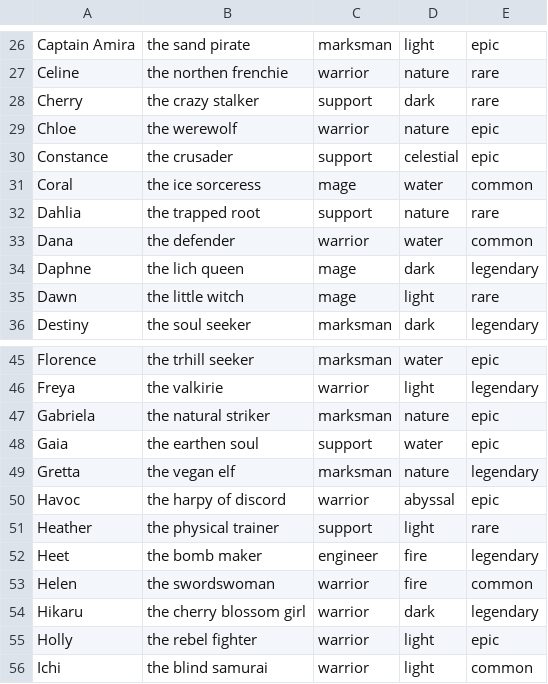
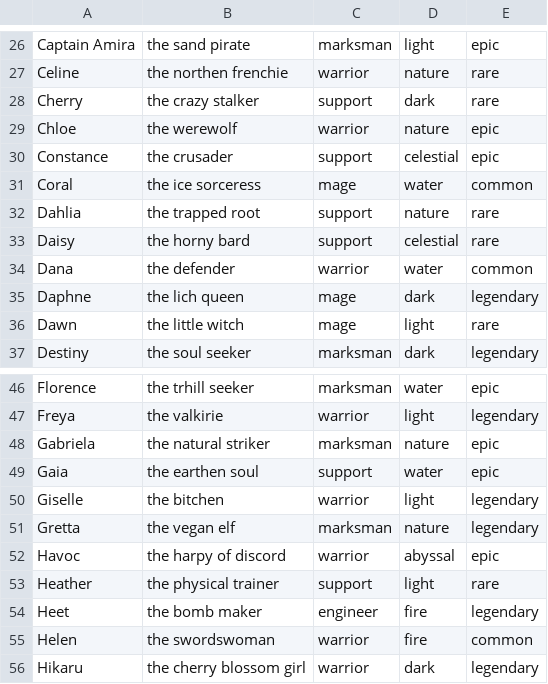
Before and after one commit to guedel/CrystalMaidens, a CSV file: src/DataFixtures/Files/Maidens.csv, drawn as a sheet; only a part is shown, gaps mark what is left out; the shorter side is filled out with more unchanged rows; the diff names each change by its address in the sheet, - before the commit and + after, or states it on an @@ line.

Commit message:
Add command to export data to fixtures

```diff
--- a/src/DataFixtures/Files/Maidens.csv
+++ b/src/DataFixtures/Files/Maidens.csv
+row 33: Daisy | the horny bard | support | celestial | rare
+row 50: Giselle | the bitchen | warrior | light | legendary
```
Also changed, not shown: src/DataFixtures/Files/Items.csv, 1 other file.
